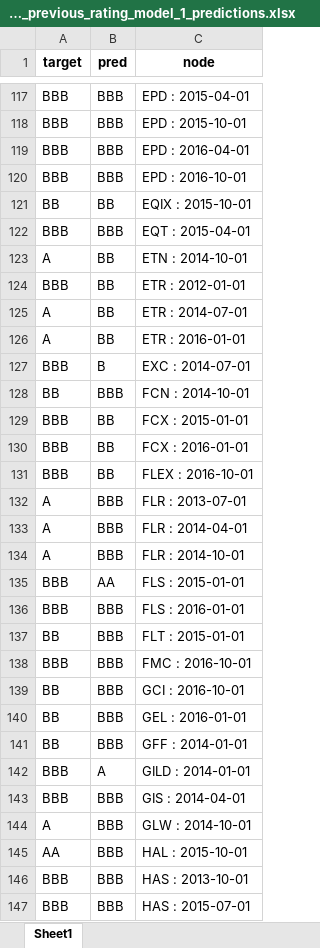
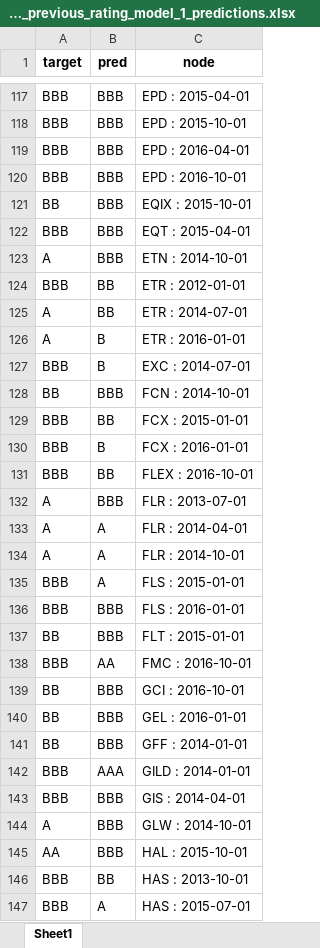
Before and after one commit to current12/Stat-222-Project, an Excel workbook: Data/Predictions/Graph Neural Network/exclude_previous_rating_model_1_predictions.xlsx, sheet Sheet1, drawn as a sheet; only a part is shown, gaps mark what is left out; values as stored, in another font and other column widths than the file's, no borders; the diff covers the shown part only; the diff names each change by its address in the sheet, - before the commit and + after, or states it on an @@ line.

```diff
--- a/Data/Predictions/Graph Neural Network/exclude_previous_rating_model_1_predictions.xlsx (sheet Sheet1)
+++ b/Data/Predictions/Graph Neural Network/exclude_previous_rating_model_1_predictions.xlsx (sheet Sheet1)
-B121 (pred): BB
+B121 (pred): BBB
-B123 (pred): BB
+B123 (pred): BBB
-B126 (pred): BB
+B126 (pred): B
-B130 (pred): BB
+B130 (pred): B
-B133:B134 (pred): BBB
+B133:B134 (pred): A
-B135 (pred): AA
+B135 (pred): A
-B138 (pred): BBB
+B138 (pred): AA
-B142 (pred): A
+B142 (pred): AAA
-B146 (pred): BBB
+B146 (pred): BB
-B147 (pred): BBB
+B147 (pred): A
```
Also changed, not shown: 121 edited cells elsewhere in this sheet, Data/Learnable Network/node_to_int.xlsx, Data/Learnable Network/src_dst_df.xlsx, 7 other files.
